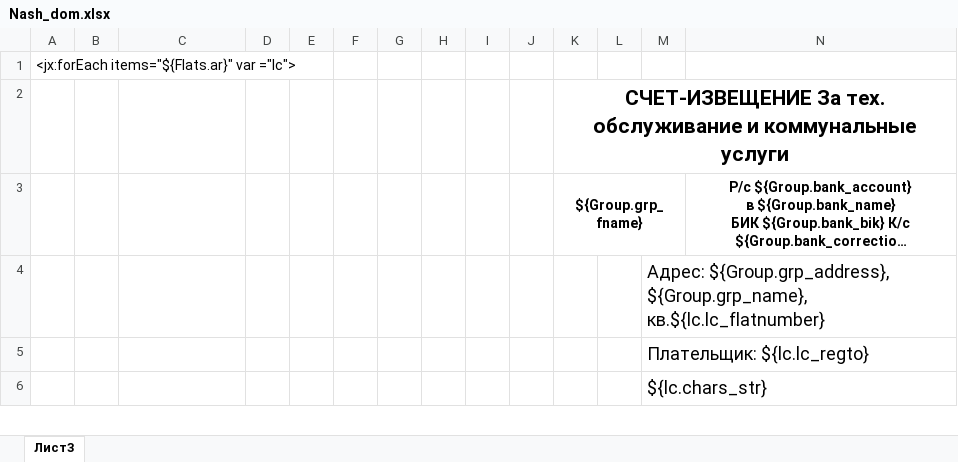
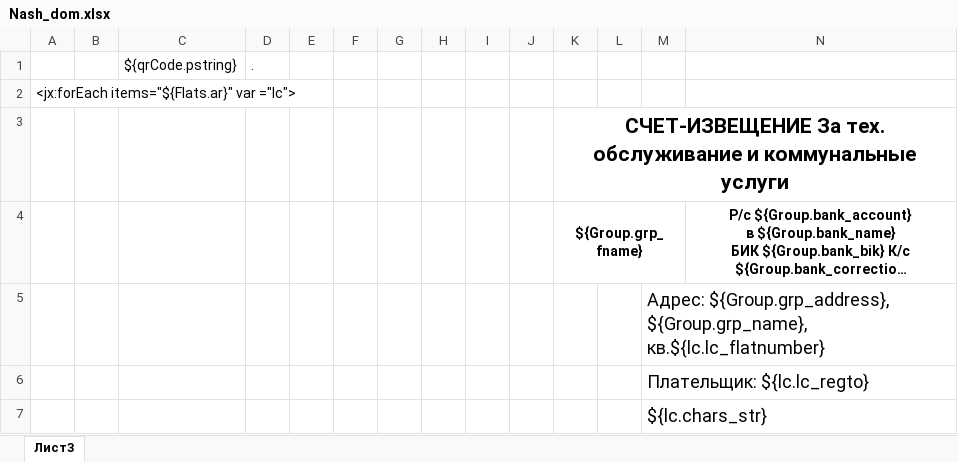
Before and after one commit to AlexeyKashintsev/TSG, an Excel workbook: app/Отчеты/Nash_dom.xlsx, sheet Лист3, drawn as a sheet; only a part is shown; long unchanged cells end in …; values as stored, in another font and other column widths than the file's, no borders; rows hold the shown columns only; the diff names each change by its address in the sheet, - before the commit and + after, or states it on an @@ line.

```diff
--- a/app/Отчеты/Nash_dom.xlsx (sheet Лист3)
+++ b/app/Отчеты/Nash_dom.xlsx (sheet Лист3)
+row 1:  |  | ${qrCode.pstring} | .
```
Also changed, not shown: app/Отчеты/Квитанции доверие за капремонт.xlsx, app/Отчеты/Квитанции доверие.xlsx, 4 other files.
